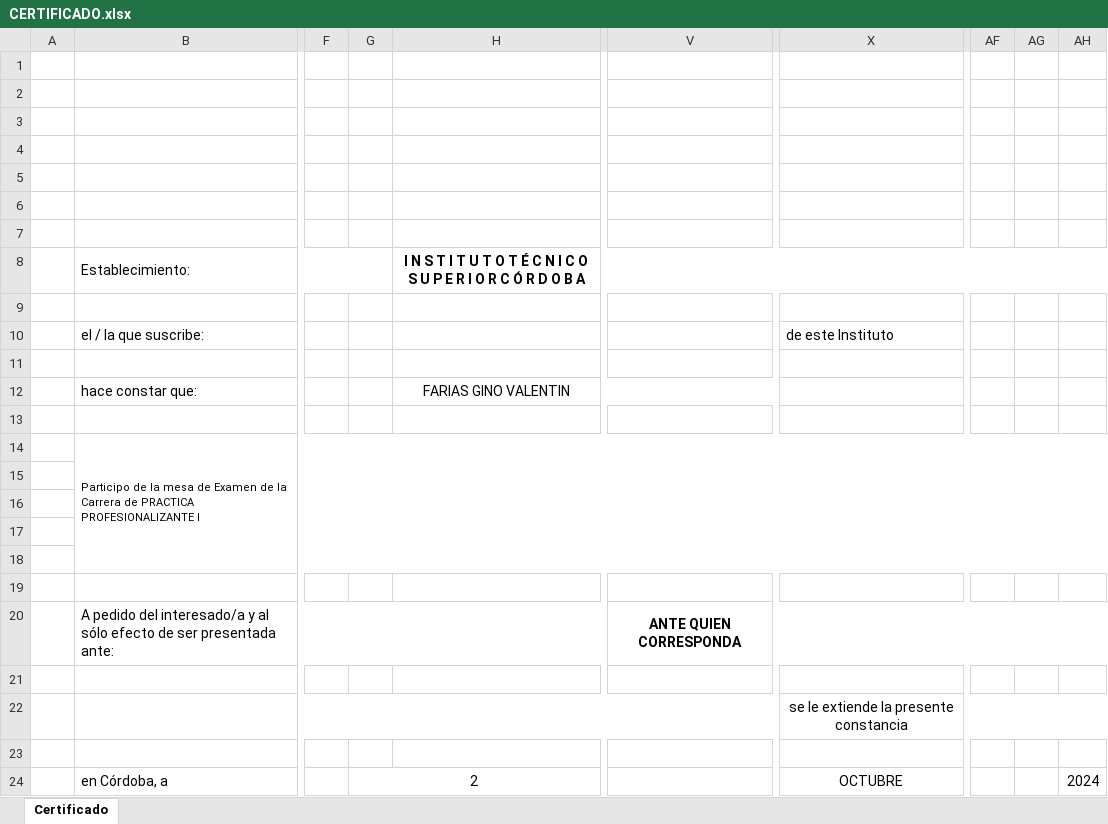
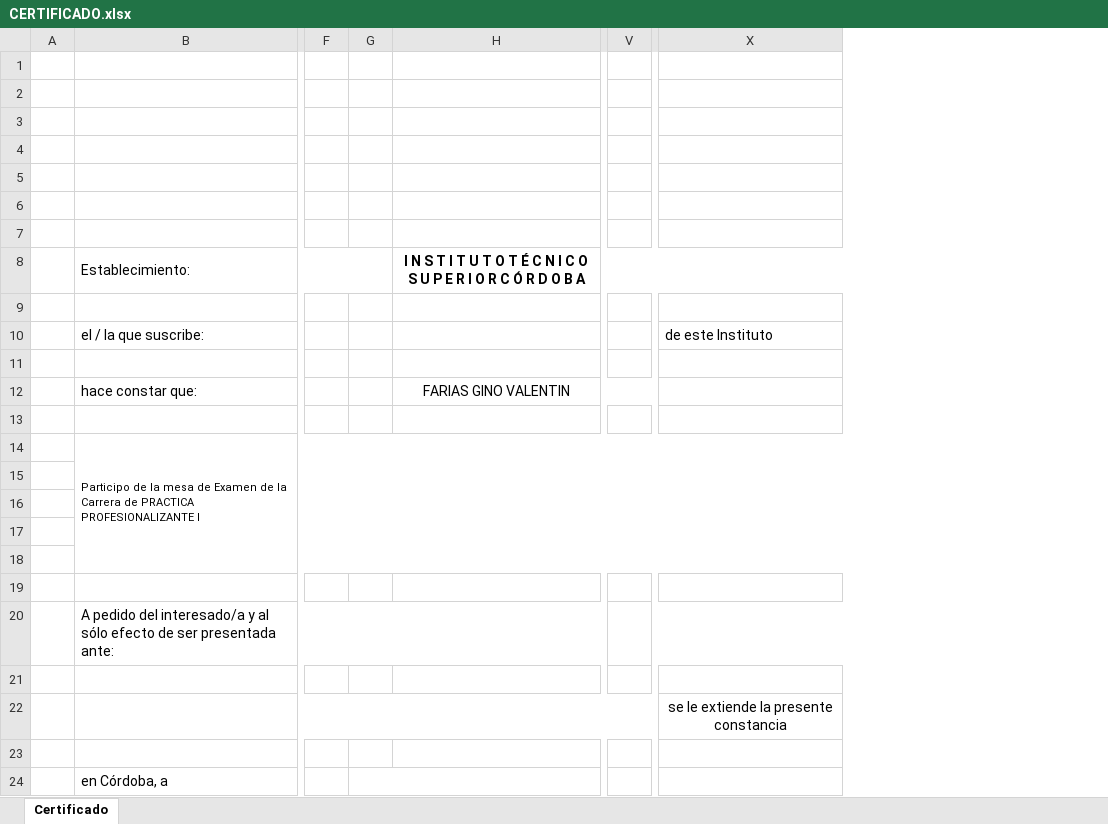
Before and after one commit to TomasFigueroa/ITSC-Sistema-prueba, an Excel workbook: INTITUTO1/Client/wwwroot/CERTIFICADO.xlsx, sheet Certificado, drawn as a sheet; only a part is shown, gaps mark what is left out; values as stored, in another font and other column widths than the file's, no borders; charts and pictures not drawn; removed rows and columns are numbered as before the commit, all else as after; the diff names each change by its address in the sheet, - before the commit and + after, or states it on an @@ line.

```diff
--- a/INTITUTO1/Client/wwwroot/CERTIFICADO.xlsx (sheet Certificado)
+++ b/INTITUTO1/Client/wwwroot/CERTIFICADO.xlsx (sheet Certificado)
-column G, row 24: 2
+column G, empty
-column V, row 20: ANTE QUIEN CORRESPONDA
+column V, empty
-column AF, empty
-column AG, empty
-column AH, row 24: 2024
-X24: OCTUBRE
+X24: (empty)
```
Also changed, not shown: 15 other files.
